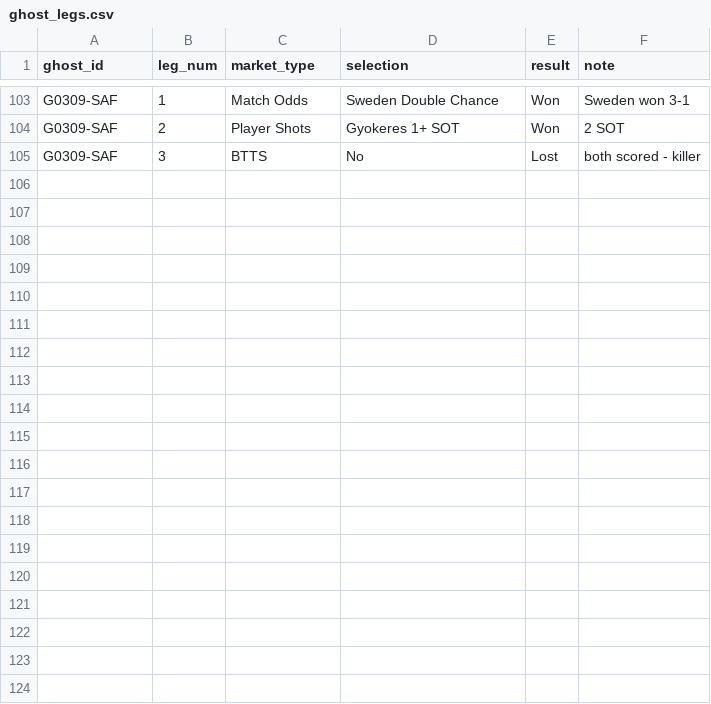
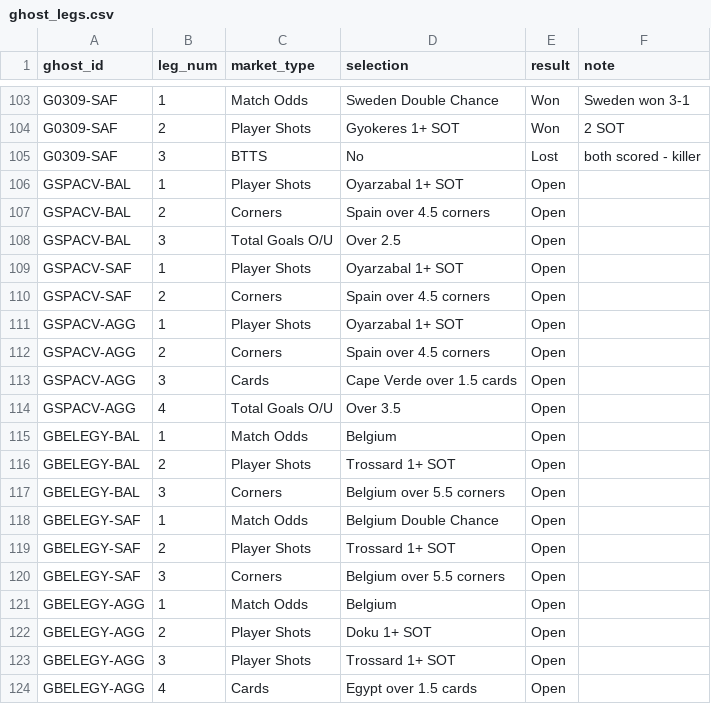
Before and after one commit to EmptyCornmeal/wc2026-bets, a CSV file: data/ghost_legs.csv, drawn as a sheet; only a part is shown, gaps mark what is left out; the diff covers the shown part only; the diff names each change by its address in the sheet, - before the commit and + after, or states it on an @@ line.

```diff
--- a/data/ghost_legs.csv
+++ b/data/ghost_legs.csv
+row 106: GSPACV-BAL | 1 | Player Shots | Oyarzabal 1+ SOT | Open
+row 107: GSPACV-BAL | 2 | Corners | Spain over 4.5 corners | Open
+row 108: GSPACV-BAL | 3 | Total Goals O/U | Over 2.5 | Open
+row 109: GSPACV-SAF | 1 | Player Shots | Oyarzabal 1+ SOT | Open
+row 110: GSPACV-SAF | 2 | Corners | Spain over 4.5 corners | Open
+row 111: GSPACV-AGG | 1 | Player Shots | Oyarzabal 1+ SOT | Open
+row 112: GSPACV-AGG | 2 | Corners | Spain over 4.5 corners | Open
+row 113: GSPACV-AGG | 3 | Cards | Cape Verde over 1.5 cards | Open
+row 114: GSPACV-AGG | 4 | Total Goals O/U | Over 3.5 | Open
+row 115: GBELEGY-BAL | 1 | Match Odds | Belgium | Open
+row 116: GBELEGY-BAL | 2 | Player Shots | Trossard 1+ SOT | Open
+row 117: GBELEGY-BAL | 3 | Corners | Belgium over 5.5 corners | Open
+row 118: GBELEGY-SAF | 1 | Match Odds | Belgium Double Chance | Open
+row 119: GBELEGY-SAF | 2 | Player Shots | Trossard 1+ SOT | Open
+row 120: GBELEGY-SAF | 3 | Corners | Belgium over 5.5 corners | Open
+row 121: GBELEGY-AGG | 1 | Match Odds | Belgium | Open
+row 122: GBELEGY-AGG | 2 | Player Shots | Doku 1+ SOT | Open
+row 123: GBELEGY-AGG | 3 | Player Shots | Trossard 1+ SOT | Open
+row 124: GBELEGY-AGG | 4 | Cards | Egypt over 1.5 cards | Open
```
Also changed, not shown: 19 added rows elsewhere in this file, data/ghost_bets.csv, 6 other files.
